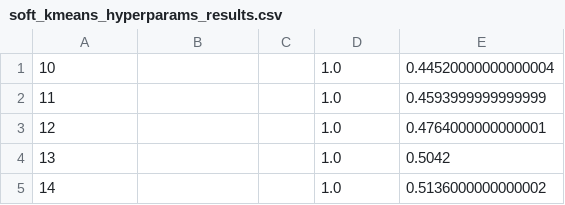
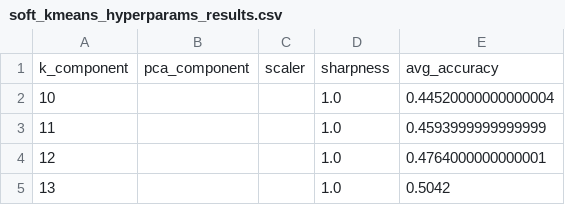
Before and after one commit to jacob5412/2023FA_MSAI_349, a CSV file: kmeans-knn/hyperparams_files/soft_kmeans_hyperparams_results.csv, drawn as a sheet; only a part is shown; the shorter side is filled out with more unchanged rows; the diff names each change by its address in the sheet, - before the commit and + after, or states it on an @@ line.

Commit message:
revert soft-kmeans

```diff
--- a/kmeans-knn/hyperparams_files/soft_kmeans_hyperparams_results.csv
+++ b/kmeans-knn/hyperparams_files/soft_kmeans_hyperparams_results.csv
+row 1: k_component | pca_component | scaler | sharpness | avg_accuracy
```
